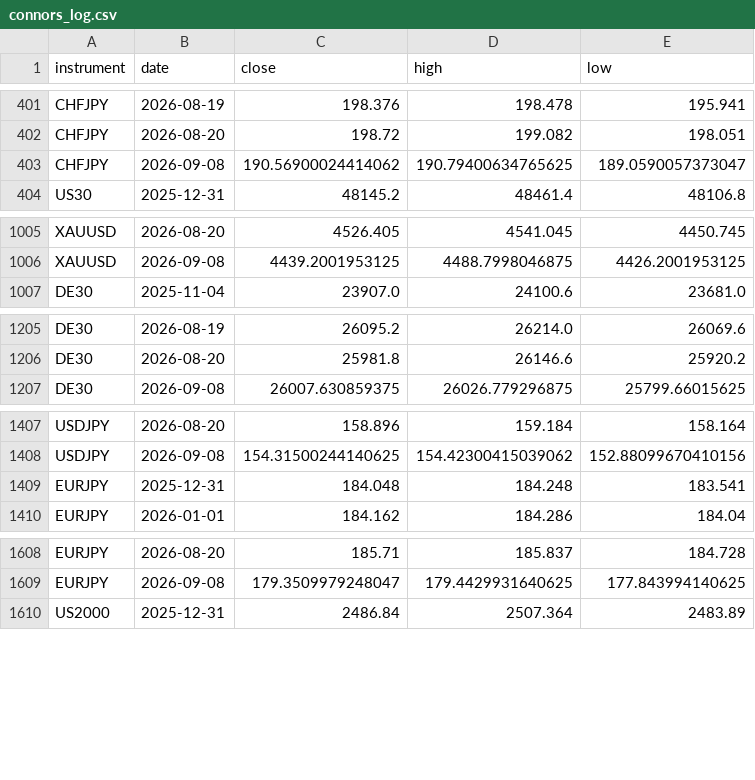
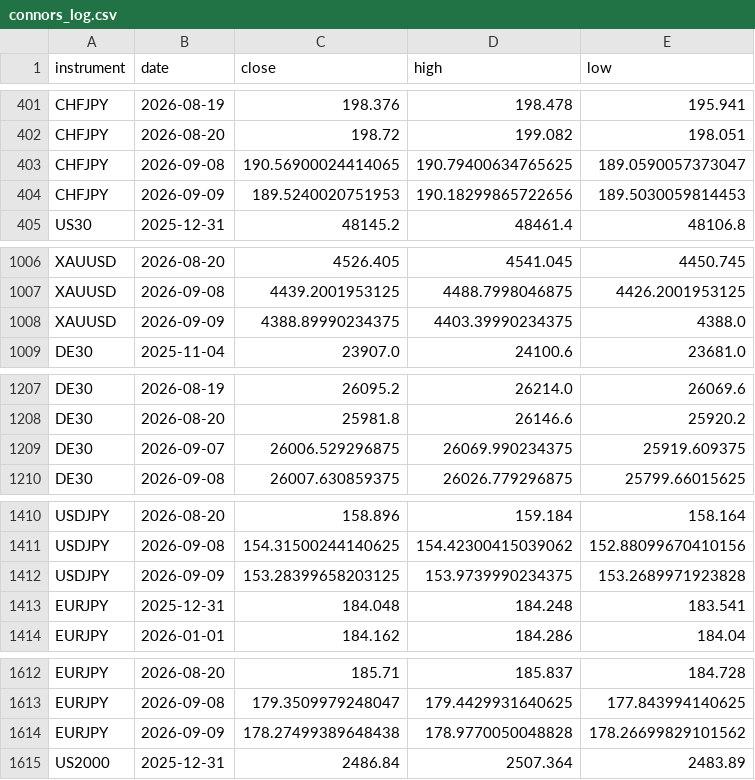
Before and after one commit to kenjtradez/portfolio-forward-test, a CSV file: connors_log.csv, drawn as a sheet; only a part is shown, gaps mark what is left out; the diff covers the shown part only.

```diff
--- a/connors_log.csv
+++ b/connors_log.csv
@@ -402,3 +402,4 @@ CHFJPY,2026-08-19,198.376,198.478,195.941
 CHFJPY,2026-08-20,198.72,199.082,198.051
-CHFJPY,2026-09-08,190.56900024414062,190.79400634765625,189.0590057373047
+CHFJPY,2026-09-08,190.56900024414065,190.79400634765625,189.0590057373047
+CHFJPY,2026-09-09,189.5240020751953,190.18299865722656,189.5030059814453
 US30,2025-12-31,48145.2,48461.4,48106.8
@@ -1006,2 +1007,3 @@ XAUUSD,2026-08-20,4526.405,4541.045,4450.745
 XAUUSD,2026-09-08,4439.2001953125,4488.7998046875,4426.2001953125
+XAUUSD,2026-09-09,4388.89990234375,4403.39990234375,4388.0
 DE30,2025-11-04,23907.0,24100.6,23681.0
@@ -1206,2 +1208,3 @@ DE30,2026-08-19,26095.2,26214.0,26069.6
 DE30,2026-08-20,25981.8,26146.6,25920.2
+DE30,2026-09-07,26006.529296875,26069.990234375,25919.609375
 DE30,2026-09-08,26007.630859375,26026.779296875,25799.66015625
@@ -1408,2 +1411,3 @@ USDJPY,2026-08-20,158.896,159.184,158.164
 USDJPY,2026-09-08,154.31500244140625,154.42300415039062,152.88099670410156
+USDJPY,2026-09-09,153.28399658203125,153.9739990234375,153.2689971923828
 EURJPY,2025-12-31,184.048,184.248,183.541
@@ -1609,2 +1613,3 @@ EURJPY,2026-08-20,185.71,185.837,184.728
 EURJPY,2026-09-08,179.3509979248047,179.4429931640625,177.843994140625
+EURJPY,2026-09-09,178.27499389648438,178.9770050048828,178.26699829101562
 US2000,2025-12-31,2486.84,2507.364,2483.89
```
Also changed, not shown: 1 added row elsewhere in this file, donchian_log.csv, nas100_log.csv, 1 other file.
